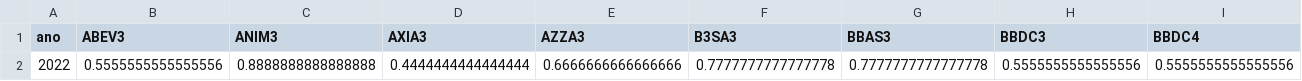
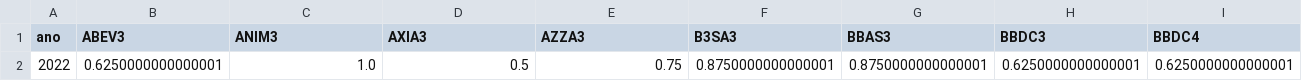
Before and after one commit to JoaoNogaroli/mestrado, a CSV file: Disciplina-atellier/mestrado/score_piotroski/2022/piotroski_2022.csv, drawn as a sheet; only a part is shown; removed rows and columns are numbered as before the commit, all else as after; rows hold the shown columns only; the diff names each change by its address in the sheet, - before the commit and + after, or states it on an @@ line.

```diff
--- a/Disciplina-atellier/mestrado/score_piotroski/2022/piotroski_2022.csv
+++ b/Disciplina-atellier/mestrado/score_piotroski/2022/piotroski_2022.csv
-row 2: 2022 | 0.5555555555555556 | 0.8888888888888888 | 0.4444444444444444 | 0.6666666666666666 | 0.7777777777777778 | 0.7777777777777778 | 0.5555555555555556 | 0.5555555555555556
+row 2: 2022 | 0.6250000000000001 | 1.0 | 0.5 | 0.75 | 0.8750000000000001 | 0.8750000000000001 | 0.6250000000000001 | 0.6250000000000001
```
Also changed, not shown: Disciplina-atellier/mestrado/score_mf/2024/mf_2024.csv, Disciplina-atellier/mestrado/score_piotroski/2015/piotroski_2015.csv, 24 other files.
